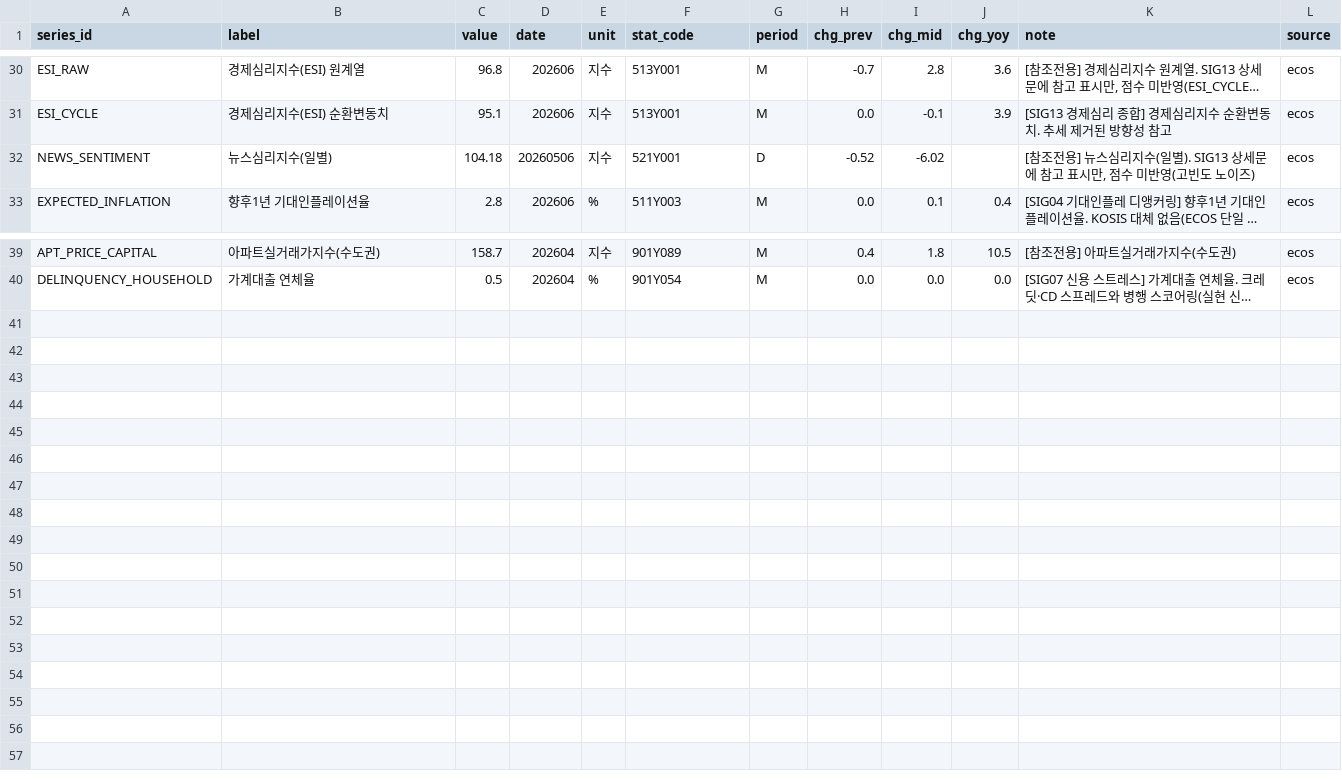
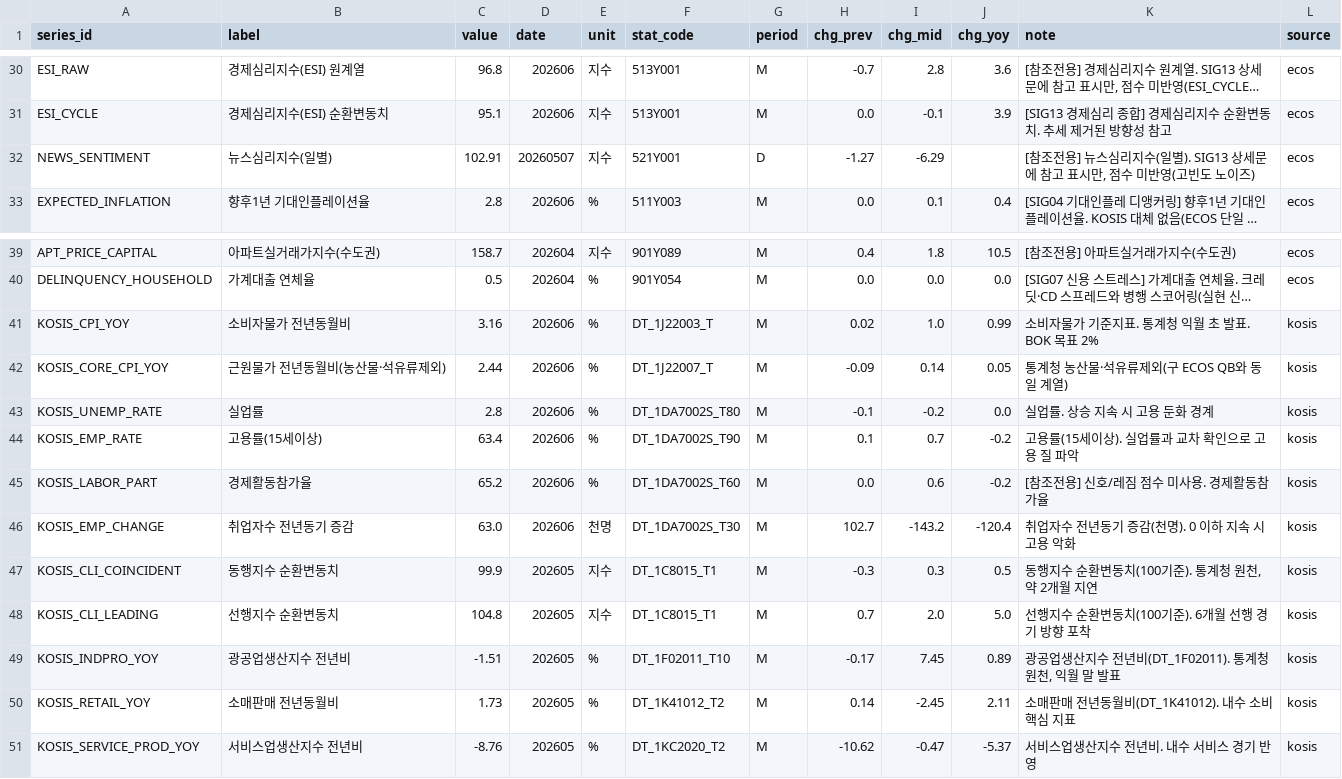
Before and after one commit to LEEYOUNGJIN-GIT/ecos-macro-review, a CSV file: data/macro_latest.csv, drawn as a sheet; only a part is shown, gaps mark what is left out; long unchanged cells end in …; the diff names each change by its address in the sheet, - before the commit and + after, or states it on an @@ line.

```diff
--- a/data/macro_latest.csv
+++ b/data/macro_latest.csv
-C32 (value): 104.18
+C32 (value): 102.91
-D32 (date): 20260506
+D32 (date): 20260507
-H32 (chg_prev): -0.52
+H32 (chg_prev): -1.27
-I32 (chg_mid): -6.02
+I32 (chg_mid): -6.29
+row 41: KOSIS_CPI_YOY | 소비자물가 전년동월비 | 3.16 | 202606 | % | DT_1J22003_T | M | 0.02 | 1.0 | 0.99 | 소비자물가 기준지표. 통계청 익월 초 발표. BOK 목표 2% | kosis
+row 42: KOSIS_CORE_CPI_YOY | 근원물가 전년동월비(농산물·석유류제외) | 2.44 | 202606 | % | DT_1J22007_T | M | -0.09 | 0.14 | 0.05 | 통계청 농산물·석유류제외(구 ECOS QB와 동일 계열) | kosis
+row 43: KOSIS_UNEMP_RATE | 실업률 | 2.8 | 202606 | % | DT_1DA7002S_T80 | M | -0.1 | -0.2 | 0.0 | 실업률. 상승 지속 시 고용 둔화 경계 | kosis
+row 44: KOSIS_EMP_RATE | 고용률(15세이상) | 63.4 | 202606 | % | DT_1DA7002S_T90 | M | 0.1 | 0.7 | -0.2 | 고용률(15세이상). 실업률과 교차 확인으로 고용 질 파악 | kosis
+row 45: KOSIS_LABOR_PART | 경제활동참가율 | 65.2 | 202606 | % | DT_1DA7002S_T60 | M | 0.0 | 0.6 | -0.2 | [참조전용] 신호/레짐 점수 미사용. 경제활동참가율 | kosis
+row 46: KOSIS_EMP_CHANGE | 취업자수 전년동기 증감 | 63.0 | 202606 | 천명 | DT_1DA7002S_T30 | M | 102.7 | -143.2 | -120.4 | 취업자수 전년동기 증감(천명). 0 이하 지속 시 고용 악화 | kosis
+row 47: KOSIS_CLI_COINCIDENT | 동행지수 순환변동치 | 99.9 | 202605 | 지수 | DT_1C8015_T1 | M | -0.3 | 0.3 | 0.5 | 동행지수 순환변동치(100기준). 통계청 원천, 약 2개월 지연 | kosis
+row 48: KOSIS_CLI_LEADING | 선행지수 순환변동치 | 104.8 | 202605 | 지수 | DT_1C8015_T1 | M | 0.7 | 2.0 | 5.0 | 선행지수 순환변동치(100기준). 6개월 선행 경기 방향 포착 | kosis
+row 49: KOSIS_INDPRO_YOY | 광공업생산지수 전년비 | -1.51 | 202605 | % | DT_1F02011_T10 | M | -0.17 | 7.45 | 0.89 | 광공업생산지수 전년비(DT_1F02011). 통계청 원천, 익월 말 발표 | kosis
+row 50: KOSIS_RETAIL_YOY | 소매판매 전년동월비 | 1.73 | 202605 | % | DT_1K41012_T2 | M | 0.14 | -2.45 | 2.11 | 소매판매 전년동월비(DT_1K41012). 내수 소비 핵심 지표 | kosis
+row 51: KOSIS_SERVICE_PROD_YOY | 서비스업생산지수 전년비 | -8.76 | 202605 | % | DT_1KC2020_T2 | M | -10.62 | -0.47 | -5.37 | 서비스업생산지수 전년비. 내수 서비스 경기 반영 | kosis
```
Also changed, not shown: data/ecos_latest.csv, data/kosis_status_log.csv, 5 other files.
